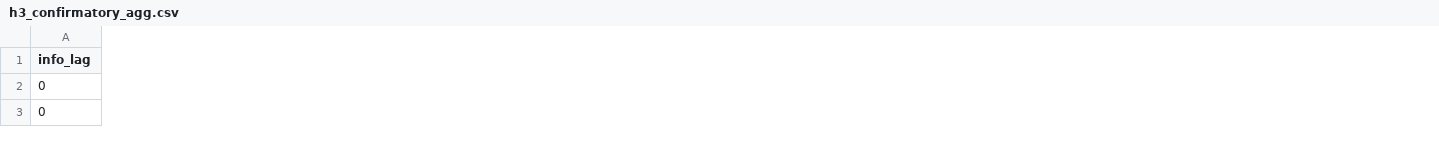
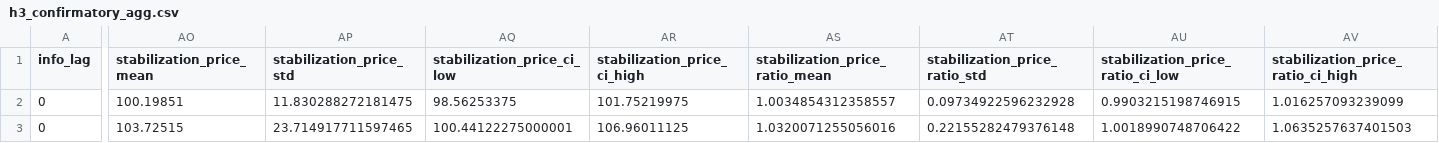
Before and after one commit to ravilovaarina/market-stability-abm, a CSV file: h3_confirmatory_agg.csv, drawn as a sheet; only a part is shown, gaps mark what is left out; the diff covers the shown part only; the diff names each change by its address in the sheet, - before the commit and + after, or states it on an @@ line.

```diff
--- a/h3_confirmatory_agg.csv
+++ b/h3_confirmatory_agg.csv
+column AO (stabilization_price_mean), rows 2-3: 100.19851 | 103.72515
+column AP (stabilization_price_std), rows 2-3: 11.830288272181475 | 23.714917711597465
+column AQ (stabilization_price_ci_low), rows 2-3: 98.56253375 | 100.44122275000001
+column AR (stabilization_price_ci_high), rows 2-3: 101.75219975 | 106.96011125
+column AS (stabilization_price_ratio_mean), rows 2-3: 1.0034854312358557 | 1.0320071255056016
+column AT (stabilization_price_ratio_std), rows 2-3: 0.09734922596232928 | 0.22155282479376148
+column AU (stabilization_price_ratio_ci_low), rows 2-3: 0.9903215198746915 | 1.0018990748706422
+column AV, rows 1-3: stabilization_price_ratio_ci_high | 1.016257093239099 | 1.0635257637401503
```
Also changed, not shown: 4 added columns and 73 edited cells elsewhere in this file, h3_confirmatory_cell_interactions.csv, h3_confirmatory_ols_hc3.csv, 11 other files.
